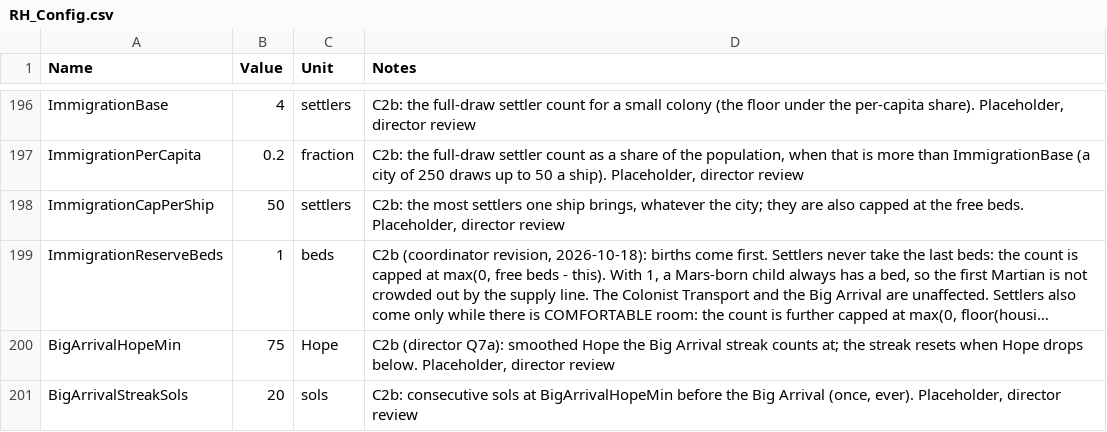
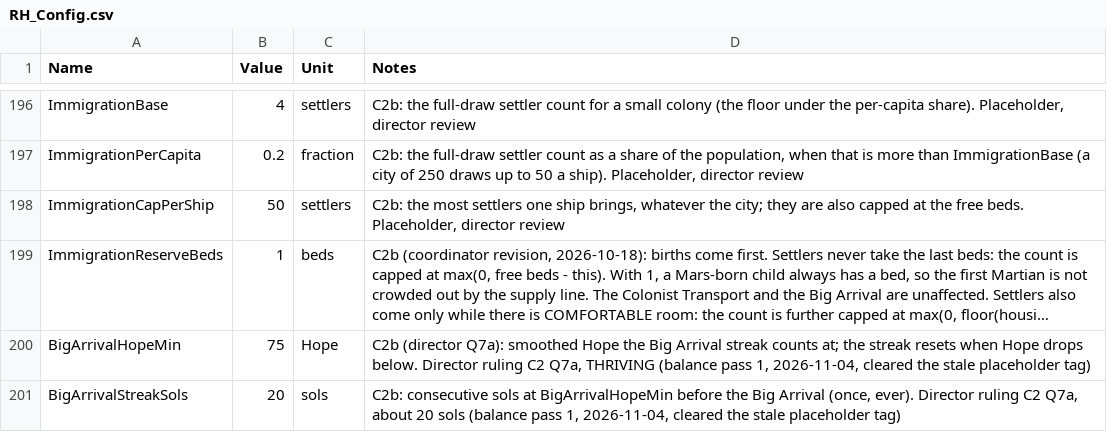
Before and after one commit to Somnora/Red-Hope, a CSV file: docs/data/RH_Config.csv, drawn as a sheet; only a part is shown, gaps mark what is left out; long unchanged cells end in …; the diff covers the shown part only; the diff names each change by its address in the sheet, - before the commit and + after, or states it on an @@ line.

```diff
--- a/docs/data/RH_Config.csv
+++ b/docs/data/RH_Config.csv
-D200 (Notes): …drops below. Placeholder, director review
+D200 (Notes): …drops below. Director ruling C2 Q7a, THRIVING (balance pass 1, 2026-11-04, cleared the stale placeholder tag)
-D201 (Notes): …(once, ever). Placeholder, director review
+D201 (Notes): …(once, ever). Director ruling C2 Q7a, about 20 sols (balance pass 1, 2026-11-04, cleared the stale placeholder tag)
```
Also changed, not shown: 1 added row and 30 edited cells elsewhere in this file, docs/data/RH_ManifestItems.csv, 12 other files.
